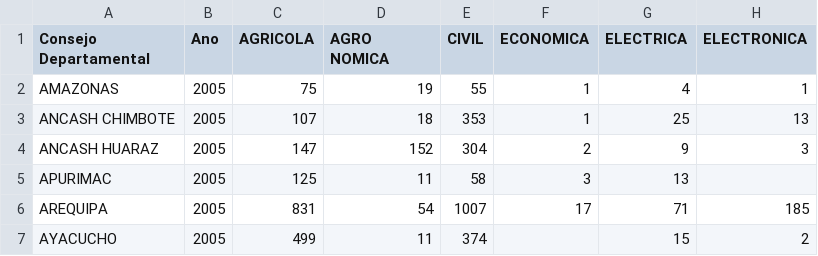
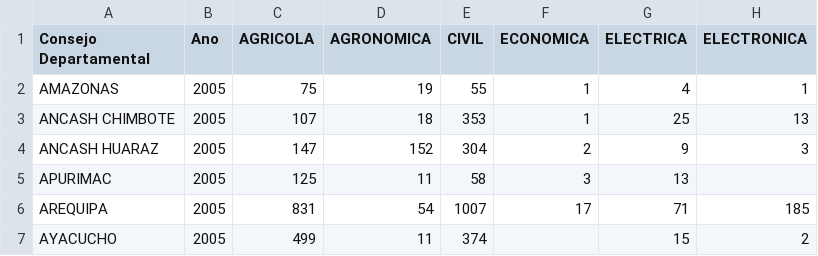
Before and after one commit to khipucode/data-cip-peru, a CSV file: data-cip-peru.csv, drawn as a sheet; only a part is shown; the diff names each change by its address in the sheet, - before the commit and + after, or states it on an @@ line.

Commit message:
Update data-cip-peru.csv

```diff
--- a/data-cip-peru.csv
+++ b/data-cip-peru.csv
-D1: AGRO NOMICA
+D1: AGRONOMICA
```
